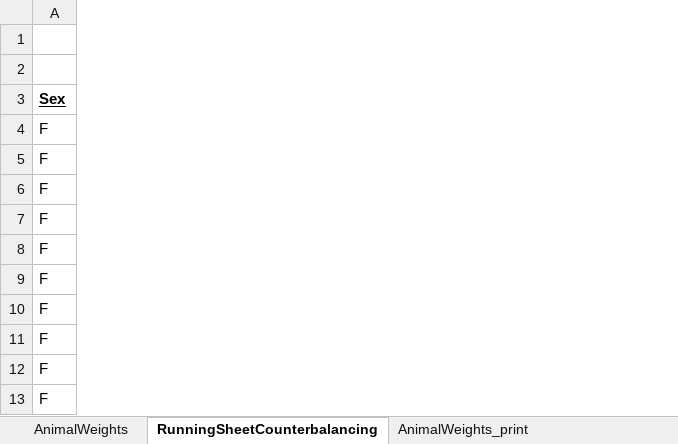
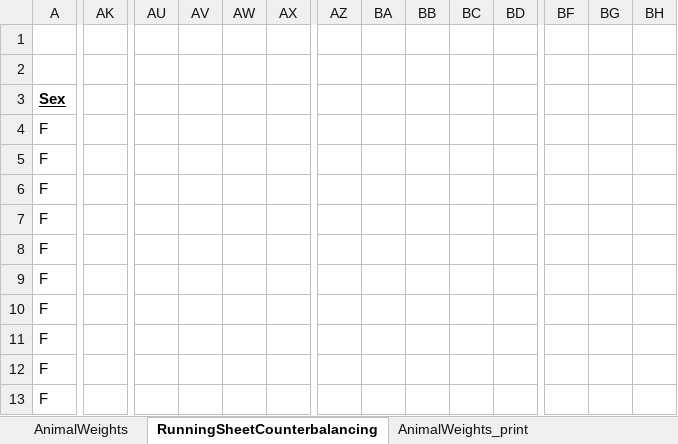
Before and after one commit to MariosPanayi/Marios-temp, an Excel workbook: NIDA_Expts/Experiments/SubjectList_ExperimentalProtocol.xlsx, sheet RunningSheetCounterbalancing, drawn as a sheet; only a part is shown, gaps mark what is left out; values as stored, in another font and other column widths than the file's, no borders; the diff covers the shown part only; the diff names each change by its address in the sheet, - before the commit and + after, or states it on an @@ line.

```diff
--- a/NIDA_Expts/Experiments/SubjectList_ExperimentalProtocol.xlsx (sheet RunningSheetCounterbalancing)
+++ b/NIDA_Expts/Experiments/SubjectList_ExperimentalProtocol.xlsx (sheet RunningSheetCounterbalancing)
+column AK, empty
+column AU, empty
+column AV, empty
+column AW, empty
+column AX, empty
+column AZ, empty
+column BA, empty
+column BB, empty
+column BC, empty
+column BD, empty
+column BF, empty
+column BG, empty
+column BH, empty
```
Also changed, not shown: 13 added rows, 27 added columns, 1 removed column and 28 edited cells elsewhere in this sheet, formulas that keep their value, 28 other files.
